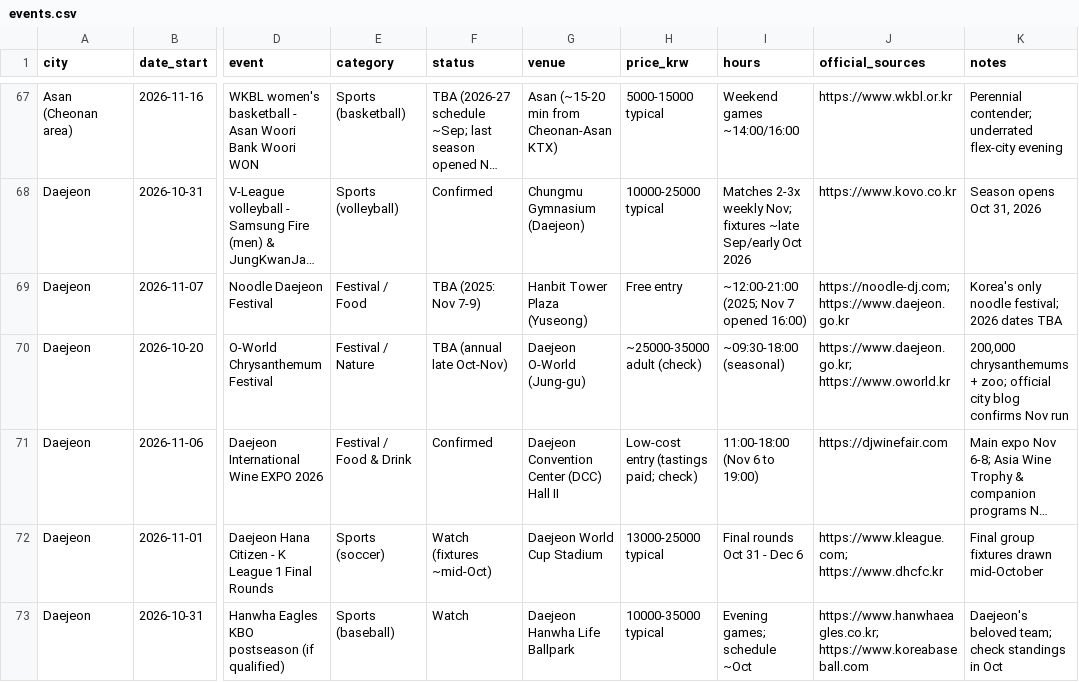
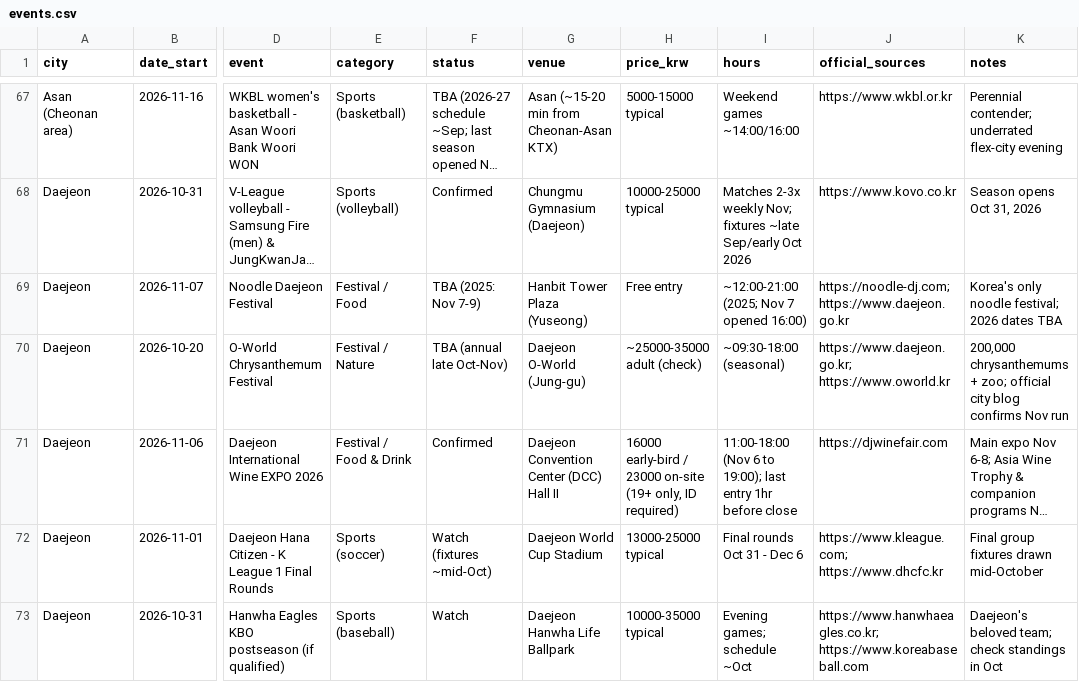
Before and after one commit to karagemop466-tech/KoreaFun, a CSV file: events.csv, drawn as a sheet; only a part is shown, gaps mark what is left out; long unchanged cells end in …; the diff names each change by its address in the sheet, - before the commit and + after, or states it on an @@ line.

Commit message:
Wine EXPO: correct overstated trade-only claim; purge Hanbit Tower error
Verified against djwinefair.com/eng/0501. The entry said Fri Nov 6 was
'trade/buyers only all day' - too strong. The restriction applies to the
BUSINESS ZONE only; general visitors can attend all three days. Friday
was being written off for no reason.

Added the facts a visitor needs and none of the files had:
- W16,000 advance vs W23,000 door (advance sale closed Sep 20)
- 19+ with photo ID enforced; accompanied minors free but cannot taste
- last entry 1hr before close; BYO wine glass or ~W5,000 at the door

Cross-file sweep, same class of bug as the Chungnam/Chungbuk fix:
daejeon-cheonan.md #1 noted the Hanbit Tower venue error as 'corrected',
but itinerary.md Day 7 and walking-maps.md line 139 both still pointed
at Hanbit Plaza as the EXPO site. Both fixed; walking-maps now states
explicitly that the EXPO is not held there. README and events.csv
synced with real prices.

Co-authored-by: arena-agent <297053741+arena-agent@users.noreply.github.com>

```diff
--- a/events.csv
+++ b/events.csv
-H71 (price_krw): Low-cost entry (tastings paid; check)
+H71 (price_krw): 16000 early-bird / 23000 on-site (19+ only, ID required)
-I71 (hours): 11:00-18:00 (Nov 6 to 19:00)
+I71 (hours): 11:00-18:00 (Nov 6 to 19:00); last entry 1hr before close
```
Also changed, not shown: 4 other files.
